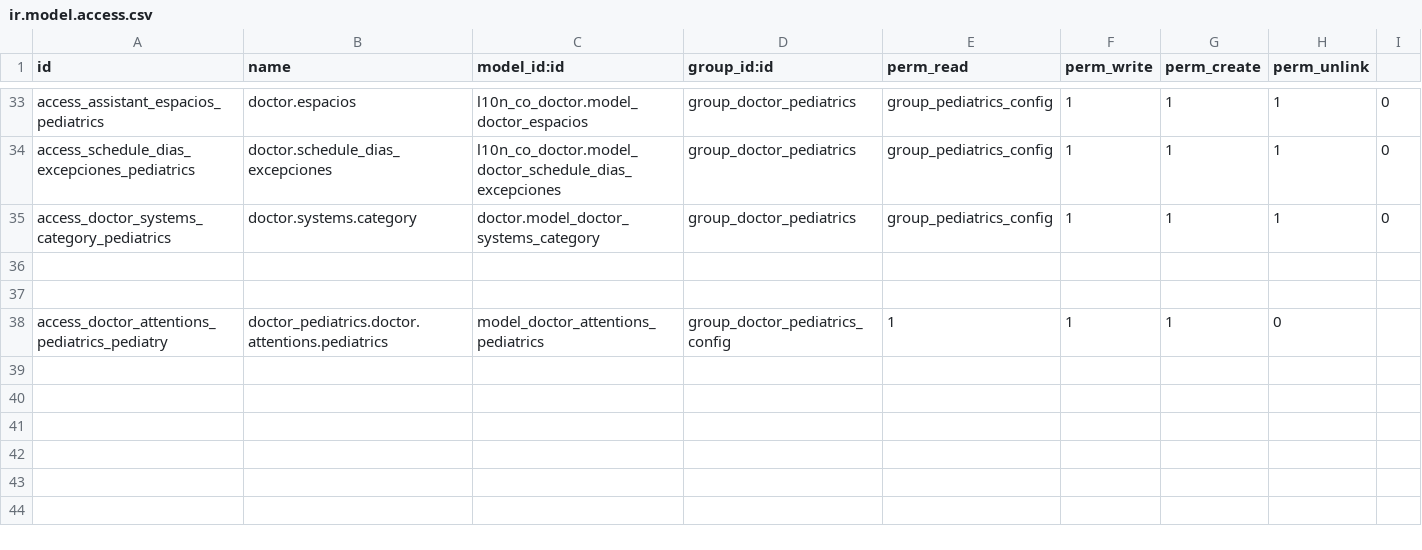
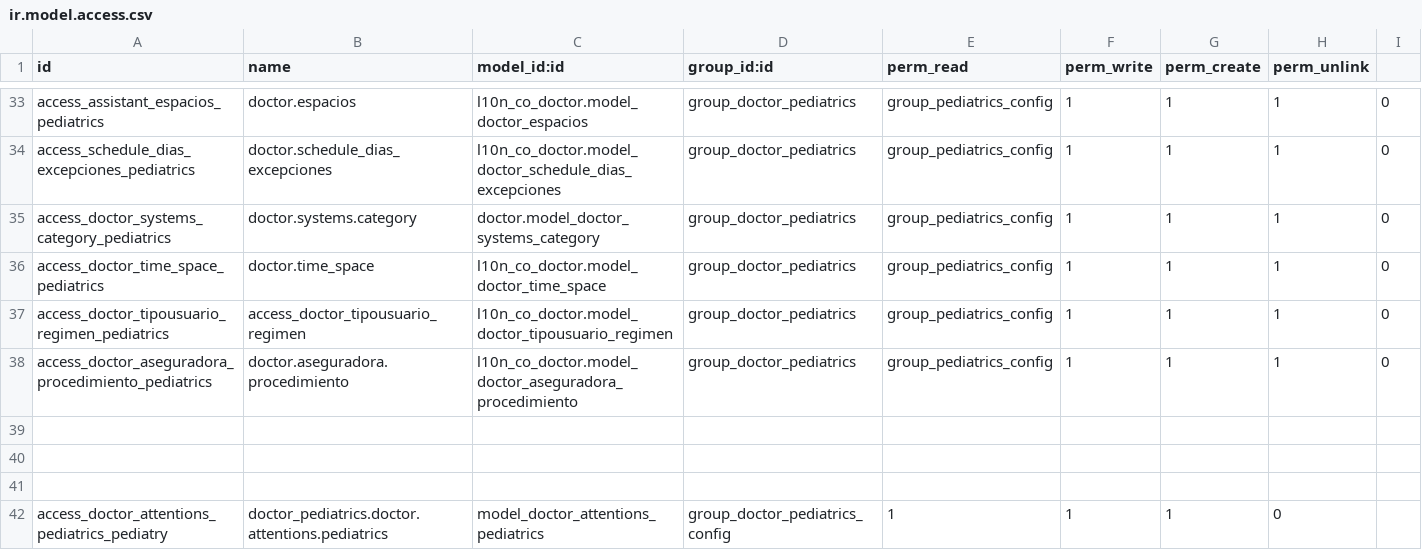
Before and after one commit to Capriatto/doctor_pediatria, a CSV file: security/ir.model.access.csv, drawn as a sheet; only a part is shown, gaps mark what is left out.

Commit message:
algunos permisos para crear agendas -C

```diff
--- a/security/ir.model.access.csv
+++ b/security/ir.model.access.csv
@@ -35,2 +35,6 @@ access_schedule_dias_excepciones_pediatrics,doctor.schedule_dias_excepciones,l10
 access_doctor_systems_category_pediatrics,doctor.systems.category,doctor.model_doctor_systems_category,group_doctor_pediatrics,group_pediatrics_config,1,1,1,0
+access_doctor_time_space_pediatrics,doctor.time_space,l10n_co_doctor.model_doctor_time_space,group_doctor_pediatrics,group_pediatrics_config,1,1,1,0
+access_doctor_tipousuario_regimen_pediatrics,access_doctor_tipousuario_regimen,l10n_co_doctor.model_doctor_tipousuario_regimen,group_doctor_pediatrics,group_pediatrics_config,1,1,1,0
+access_doctor_aseguradora_procedimiento_pediatrics,doctor.aseguradora.procedimiento,l10n_co_doctor.model_doctor_aseguradora_procedimiento,group_doctor_pediatrics,group_pediatrics_config,1,1,1,0
+
 
```
